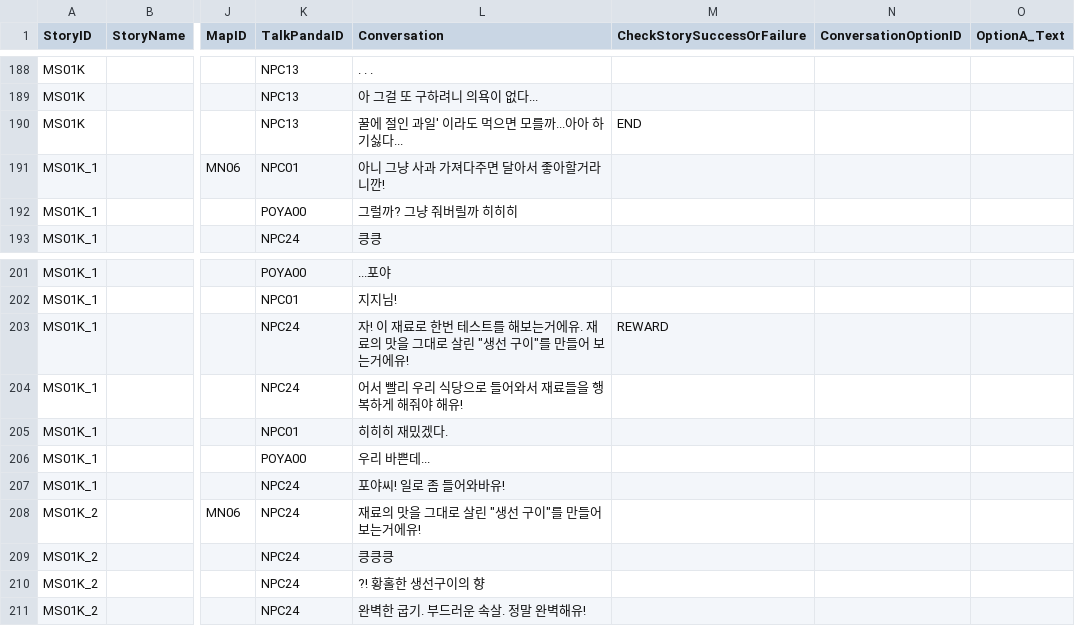
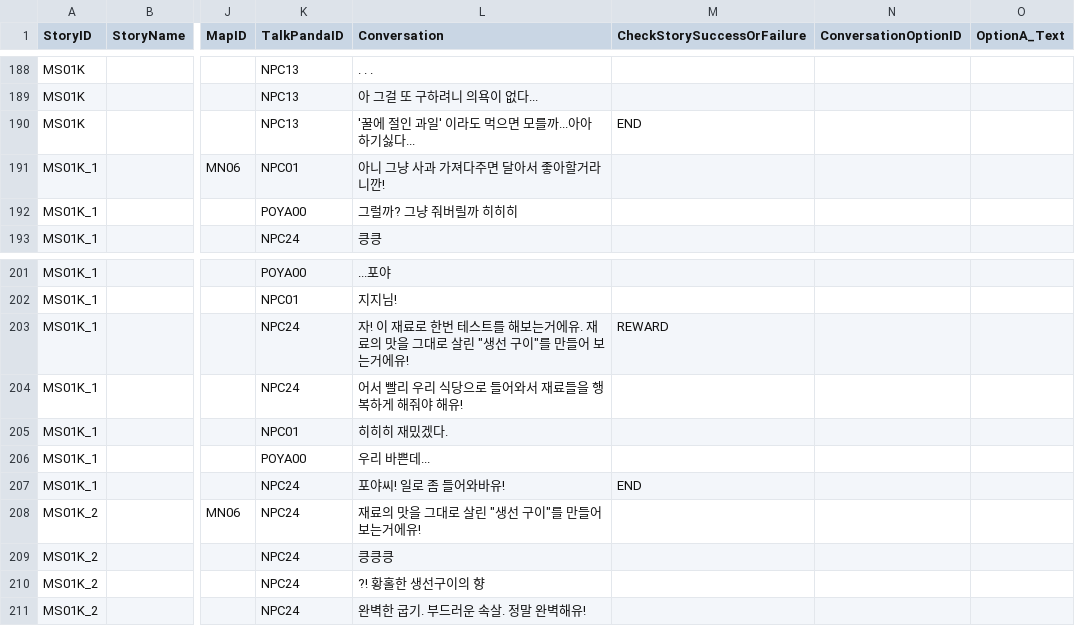
Before and after one commit to dlackdanr777/Project-Panda, a CSV file: Assets/Resources/01__TEST_1_1_2.csv (was Assets/Resources/01__TEST_1_1_2 (1).csv), drawn as a sheet; only a part is shown, gaps mark what is left out; the diff names each change by its address in the sheet, - before the commit and + after, or states it on an @@ line.

```diff
--- a/Assets/Resources/01__TEST_1_1_2 (1).csv
+++ b/Assets/Resources/01__TEST_1_1_2.csv
-L190 (Conversation): 꿀에 절인 과일' 이라도 먹으면 모를까...아아 하기싫다...
+L190 (Conversation): '꿀에 절인 과일' 이라도 먹으면 모를까...아아 하기싫다...
-M207 (CheckStorySuccessOrFailure): (empty)
+M207 (CheckStorySuccessOrFailure): END
```
Also changed, not shown: Assets/Resources/NPCSideStory/NPC13.csv, 6 other files.
